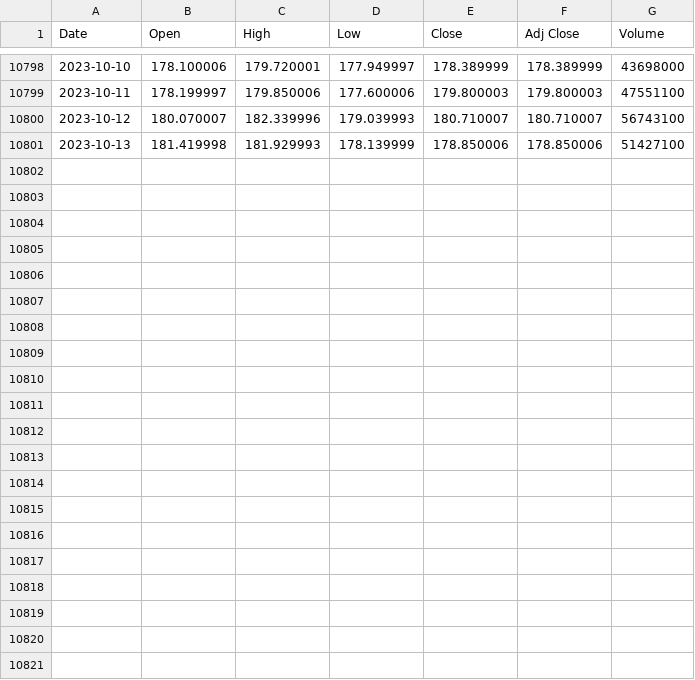
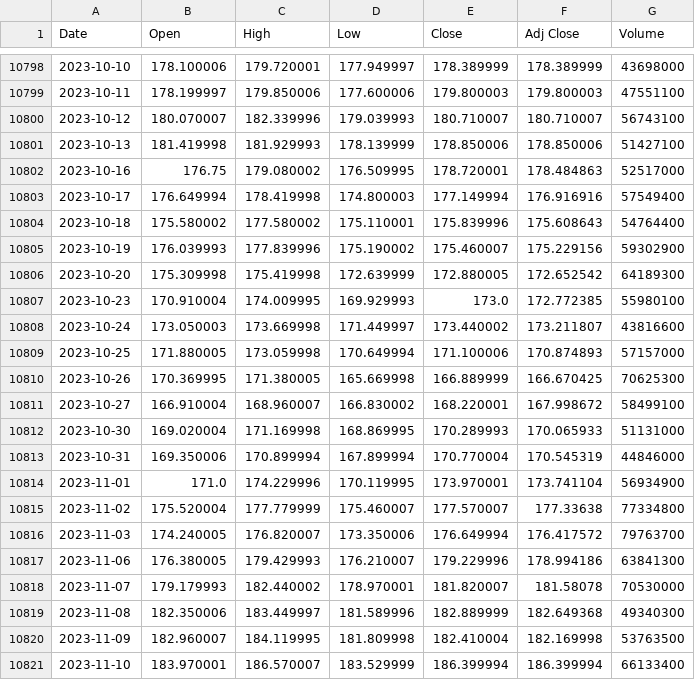
Before and after one commit to iris-gjoni/django_finance_gui, a CSV file: myapp/sampledata/historical_AAPL.csv, drawn as a sheet; only a part is shown, gaps mark what is left out.

```diff
--- a/myapp/sampledata/historical_AAPL.csv
+++ b/myapp/sampledata/historical_AAPL.csv
@@ -10801 +10801,21 @@ Date,Open,High,Low,Close,Adj Close,Volume
 2023-10-13,181.419998,181.929993,178.139999,178.850006,178.850006,51427100
+2023-10-16,176.75,179.080002,176.509995,178.720001,178.484863,52517000
+2023-10-17,176.649994,178.419998,174.800003,177.149994,176.916916,57549400
+2023-10-18,175.580002,177.580002,175.110001,175.839996,175.608643,54764400
+2023-10-19,176.039993,177.839996,175.190002,175.460007,175.229156,59302900
+2023-10-20,175.309998,175.419998,172.639999,172.880005,172.652542,64189300
+2023-10-23,170.910004,174.009995,169.929993,173.0,172.772385,55980100
+2023-10-24,173.050003,173.669998,171.449997,173.440002,173.211807,43816600
+2023-10-25,171.880005,173.059998,170.649994,171.100006,170.874893,57157000
+2023-10-26,170.369995,171.380005,165.669998,166.889999,166.670425,70625300
+2023-10-27,166.910004,168.960007,166.830002,168.220001,167.998672,58499100
+2023-10-30,169.020004,171.169998,168.869995,170.289993,170.065933,51131000
+2023-10-31,169.350006,170.899994,167.899994,170.770004,170.545319,44846000
+2023-11-01,171.0,174.229996,170.119995,173.970001,173.741104,56934900
+2023-11-02,175.520004,177.779999,175.460007,177.570007,177.33638,77334800
+2023-11-03,174.240005,176.820007,173.350006,176.649994,176.417572,79763700
+2023-11-06,176.380005,179.429993,176.210007,179.229996,178.994186,63841300
+2023-11-07,179.179993,182.440002,178.970001,181.820007,181.58078,70530000
+2023-11-08,182.350006,183.449997,181.589996,182.889999,182.649368,49340300
+2023-11-09,182.960007,184.119995,181.809998,182.410004,182.169998,53763500
+2023-11-10,183.970001,186.570007,183.529999,186.399994,186.399994,66133400
```
Also changed, not shown: myapp/sampledata/historical_AMZN.csv, 7 other files.
